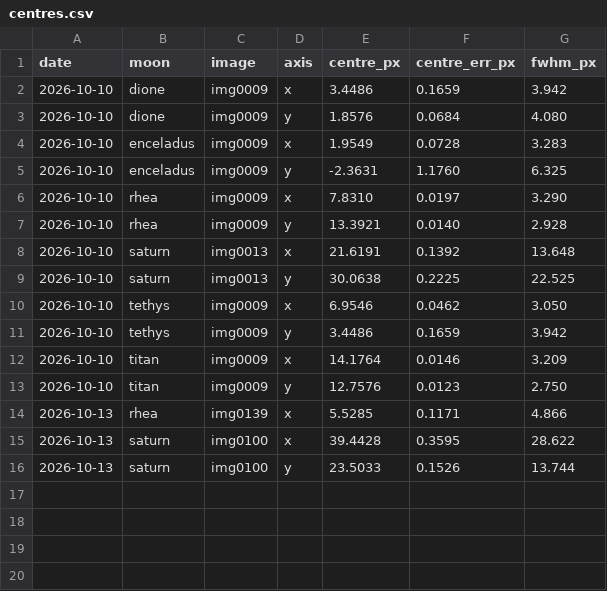
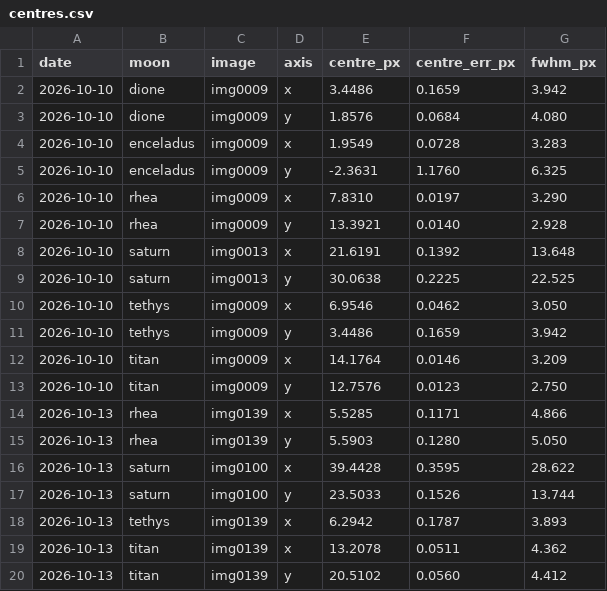
Before and after one commit to fiappy44/saturn_moons, a CSV file: results/centres.csv, drawn as a sheet.

```diff
--- a/results/centres.csv
+++ b/results/centres.csv
@@ -14,3 +14,7 @@ date,moon,image,axis,centre_px,centre_err_px,fwhm_px
 2026-10-13,rhea,img0139,x,5.5285,0.1171,4.866
+2026-10-13,rhea,img0139,y,5.5903,0.1280,5.050
 2026-10-13,saturn,img0100,x,39.4428,0.3595,28.622
 2026-10-13,saturn,img0100,y,23.5033,0.1526,13.744
+2026-10-13,tethys,img0139,x,6.2942,0.1787,3.893
+2026-10-13,titan,img0139,x,13.2078,0.0511,4.362
+2026-10-13,titan,img0139,y,20.5102,0.0560,4.412
```
Also changed, not shown: 4 other files.
